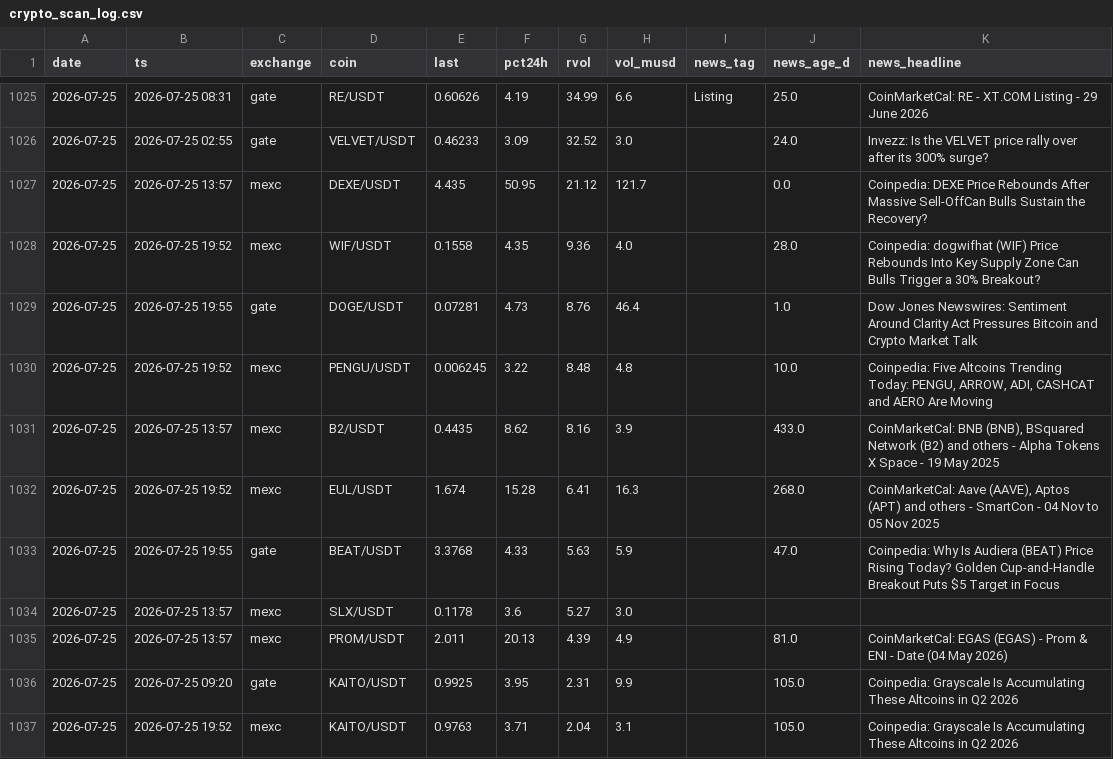
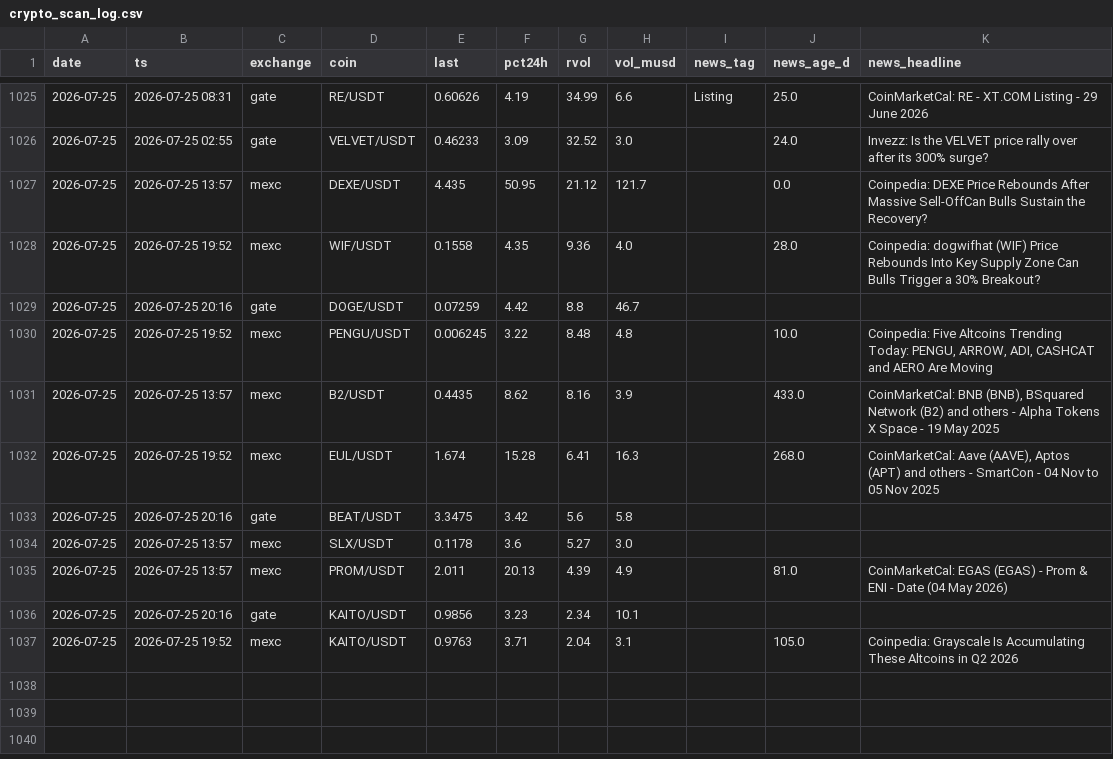
Before and after one commit to ChrisM001/scanner-site, a CSV file: crypto_scan_log.csv, drawn as a sheet; only a part is shown, gaps mark what is left out; the diff covers the shown part only.

```diff
--- a/crypto_scan_log.csv
+++ b/crypto_scan_log.csv
@@ -1028,3 +1028,3 @@ date,ts,exchange,coin,last,pct24h,rvol,vol_musd,news_tag,news_age_d,news_headlin
 2026-07-25,2026-07-25 19:52,mexc,WIF/USDT,0.1558,4.35,9.36,4.0,,28.0,Coinpedia: dogwifhat (WIF) Price Rebounds Into Key Supply Zone  Can Bulls Trigger a 30% Breakout?
-2026-07-25,2026-07-25 19:55,gate,DOGE/USDT,0.07281,4.73,8.76,46.4,,1.0,Dow Jones Newswires: Sentiment Around Clarity Act Pressures Bitcoin and Crypto  Market Talk
+2026-07-25,2026-07-25 20:16,gate,DOGE/USDT,0.07259,4.42,8.8,46.7,,,
 2026-07-25,2026-07-25 19:52,mexc,PENGU/USDT,0.006245,3.22,8.48,4.8,,10.0,"Coinpedia: Five Altcoins Trending Today: PENGU, ARROW, ADI, CASHCAT and AERO Are Moving"
@@ -1032,6 +1032,6 @@ date,ts,exchange,coin,last,pct24h,rvol,vol_musd,news_tag,news_age_d,news_headlin
 2026-07-25,2026-07-25 19:52,mexc,EUL/USDT,1.674,15.28,6.41,16.3,,268.0,"CoinMarketCal: Aave (AAVE), Aptos (APT) and others - SmartCon - 04 Nov to 05 Nov 2025"
-2026-07-25,2026-07-25 19:55,gate,BEAT/USDT,3.3768,4.33,5.63,5.9,,47.0,Coinpedia: Why Is Audiera (BEAT) Price Rising Today? Golden Cup-and-Handle Breakout Puts $5 Target in Focus
+2026-07-25,2026-07-25 20:16,gate,BEAT/USDT,3.3475,3.42,5.6,5.8,,,
 2026-07-25,2026-07-25 13:57,mexc,SLX/USDT,0.1178,3.6,5.27,3.0,,,
 2026-07-25,2026-07-25 13:57,mexc,PROM/USDT,2.011,20.13,4.39,4.9,,81.0,CoinMarketCal: EGAS (EGAS) - Prom & ENI - Date (04 May 2026)
-2026-07-25,2026-07-25 09:20,gate,KAITO/USDT,0.9925,3.95,2.31,9.9,,105.0,Coinpedia: Grayscale Is Accumulating These Altcoins in Q2 2026
+2026-07-25,2026-07-25 20:16,gate,KAITO/USDT,0.9856,3.23,2.34,10.1,,,
 2026-07-25,2026-07-25 19:52,mexc,KAITO/USDT,0.9763,3.71,2.04,3.1,,105.0,Coinpedia: Grayscale Is Accumulating These Altcoins in Q2 2026
```
Also changed, not shown: 42 edited cells elsewhere in this file, 1 other file.
